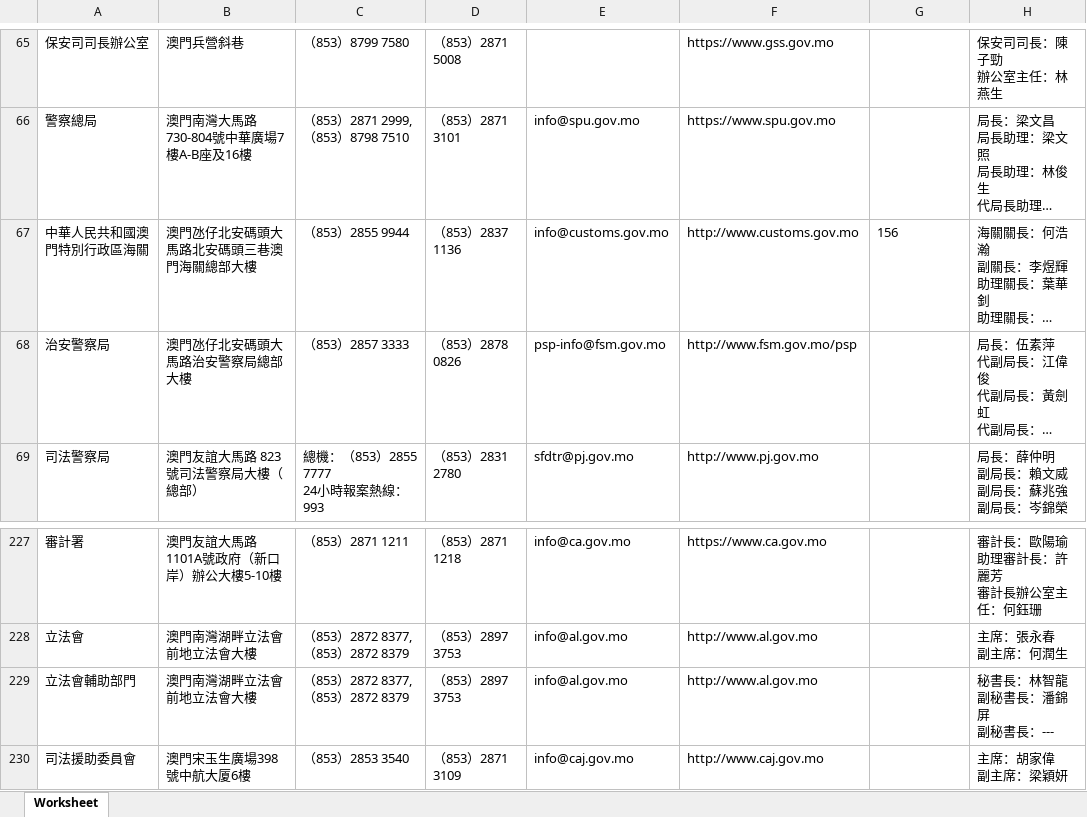
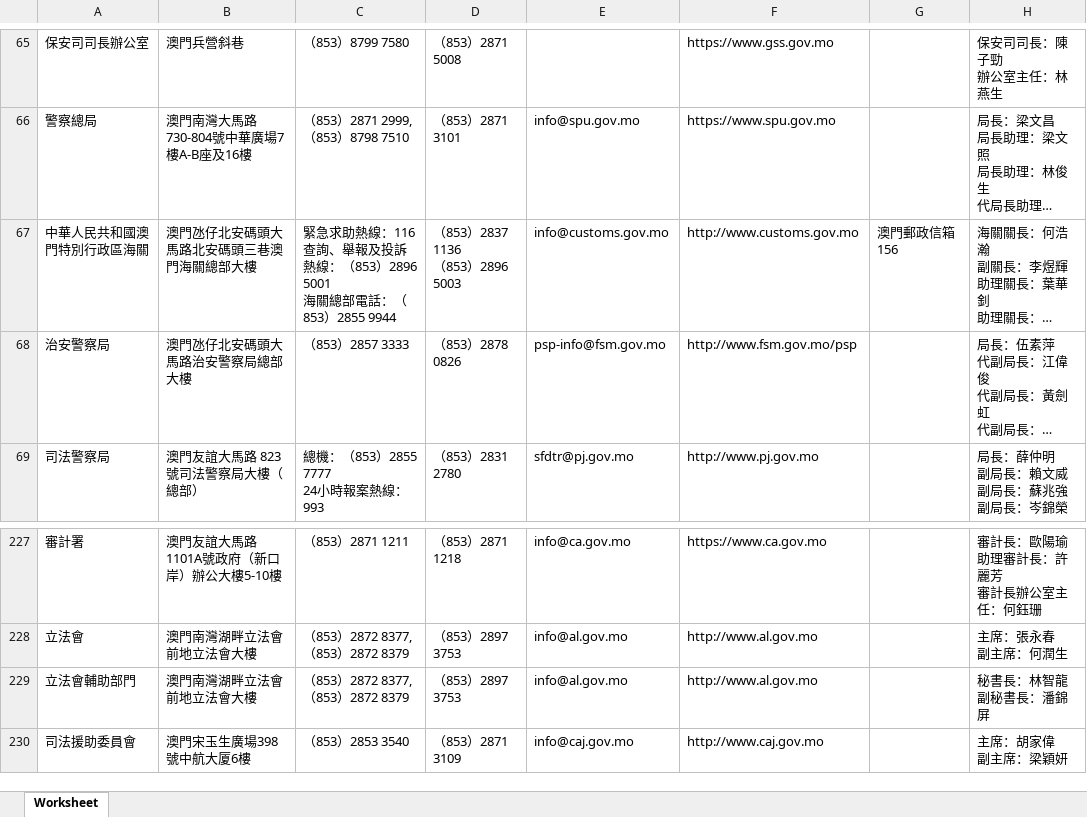
Before and after one commit to ronlam1981/macau-gov-directory, an Excel workbook: Rawdata/msar-apm-entities-contact-zh.xlsx, sheet Worksheet, drawn as a sheet; only a part is shown, gaps mark what is left out; long unchanged cells end in …; values as stored, in another font and other column widths than the file's, no borders; ↵ is a line break in a cell; the diff names each change by its address in the sheet, - before the commit and + after, or states it on an @@ line.

```diff
--- a/Rawdata/msar-apm-entities-contact-zh.xlsx (sheet Worksheet)
+++ b/Rawdata/msar-apm-entities-contact-zh.xlsx (sheet Worksheet)
-C67: （853）2855 9944
+C67: 緊急求助熱線：116 ↵ 查詢、舉報及投訴熱線：（853）2896 5001 ↵ 海關總部電話：（853）2855 9944
-D67: （853）2837 1136
+D67: （853）2837 1136 ↵ （853）2896 5003
-G67: 156
+G67: 澳門郵政信箱156
-H229: 秘書長：林智龍 ↵ 副秘書長：潘錦屏 ↵ 副秘書長：---
+H229: 秘書長：林智龍 ↵ 副秘書長：潘錦屏
```
Also changed, not shown: Rawdata/comissoes.xlsx, 2 other files.
